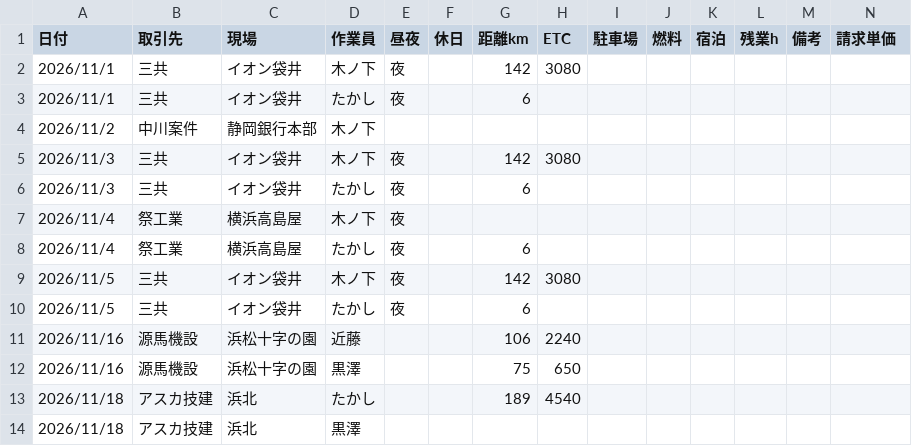
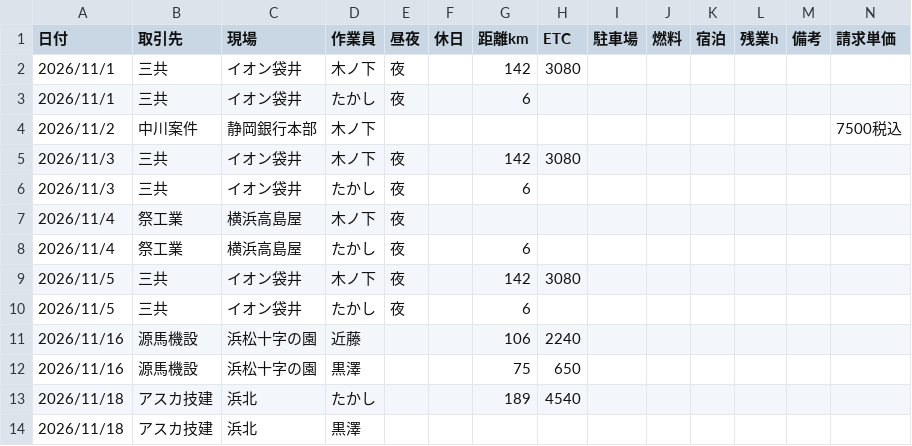
Before and after one commit to vogue2005-glitch/tsg-accounting, a CSV file: data/2026-11.csv, drawn as a sheet.

```diff
--- a/data/2026-11.csv
+++ b/data/2026-11.csv
@@ -3,3 +3,3 @@
 2026/11/1,三共,イオン袋井,たかし,夜,,6,,,,,,,
-2026/11/2,中川案件,静岡銀行本部,木ノ下,,,,,,,,,,
+2026/11/2,中川案件,静岡銀行本部,木ノ下,,,,,,,,,,7500税込
 2026/11/3,三共,イオン袋井,木ノ下,夜,,142,3080,,,,,,
```
Also changed, not shown: 1 other file.
